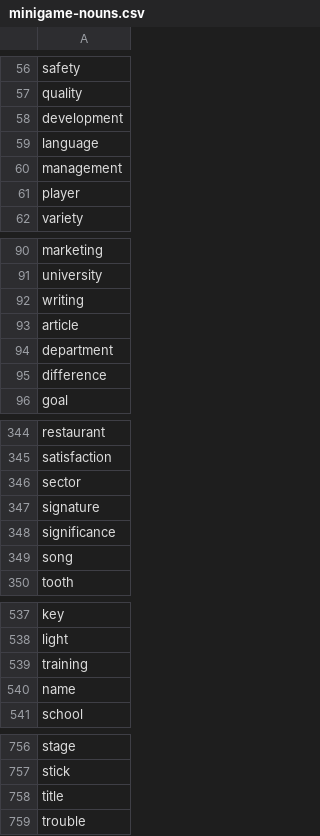
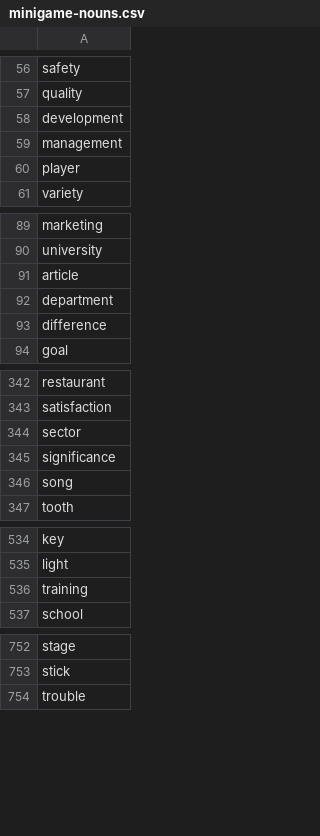
Before and after one commit to killfrenzy96/AiyaFrenzyBot, a CSV file: resources/minigame-nouns.csv, drawn as a sheet; only a part is shown, gaps mark what is left out; the diff covers the shown part only.

Commit message:
fixed minigame negative prompt to avoid text

```diff
--- a/resources/minigame-nouns.csv
+++ b/resources/minigame-nouns.csv
@@ -58,3 +58,2 @@ quality
 development
-language
 management
@@ -91,3 +90,2 @@ marketing
 university
-writing
 article
@@ -346,3 +344,2 @@ satisfaction
 sector
-signature
 significance
@@ -539,3 +536,2 @@ light
 training
-name
 school
@@ -757,3 +753,2 @@ stage
 stick
-title
 trouble
```
Also changed, not shown: 2 removed rows elsewhere in this file, 1 other file.
